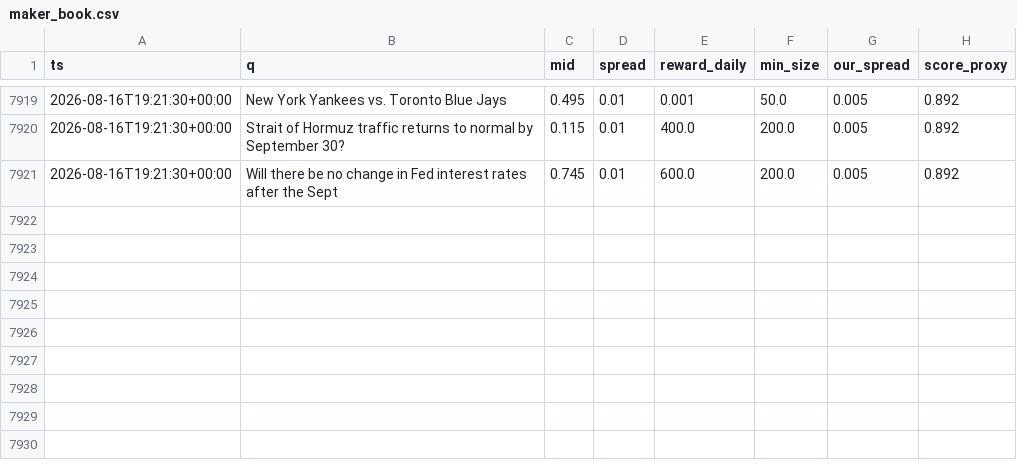
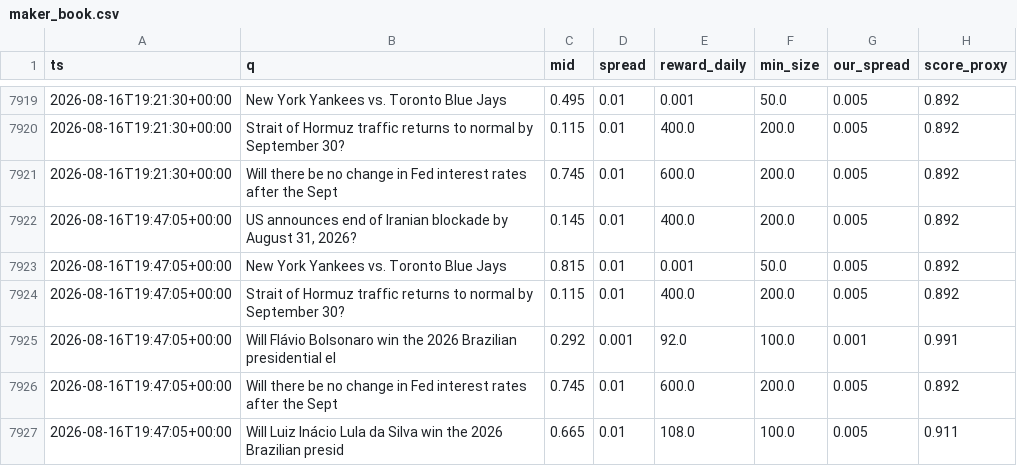
Before and after one commit to Savi-Swar/desk, a CSV file: collected/maker_book.csv, drawn as a sheet; only a part is shown, gaps mark what is left out.

```diff
--- a/collected/maker_book.csv
+++ b/collected/maker_book.csv
@@ -7921 +7921,7 @@ ts,q,mid,spread,reward_daily,min_size,our_spread,score_proxy
 2026-08-16T19:21:30+00:00,Will there be no change in Fed interest rates after the Sept,0.745,0.01,600.0,200.0,0.005,0.892
+2026-08-16T19:47:05+00:00,"US announces end of Iranian blockade by August 31, 2026?",0.145,0.01,400.0,200.0,0.005,0.892
+2026-08-16T19:47:05+00:00,New York Yankees vs. Toronto Blue Jays,0.815,0.01,0.001,50.0,0.005,0.892
+2026-08-16T19:47:05+00:00,Strait of Hormuz traffic returns to normal by September 30?,0.115,0.01,400.0,200.0,0.005,0.892
+2026-08-16T19:47:05+00:00,Will Flávio Bolsonaro win the 2026 Brazilian presidential el,0.292,0.001,92.0,100.0,0.001,0.991
+2026-08-16T19:47:05+00:00,Will there be no change in Fed interest rates after the Sept,0.745,0.01,600.0,200.0,0.005,0.892
+2026-08-16T19:47:05+00:00,Will Luiz Inácio Lula da Silva win the 2026 Brazilian presid,0.665,0.01,108.0,100.0,0.005,0.911
```
Also changed, not shown: 1 other file.
